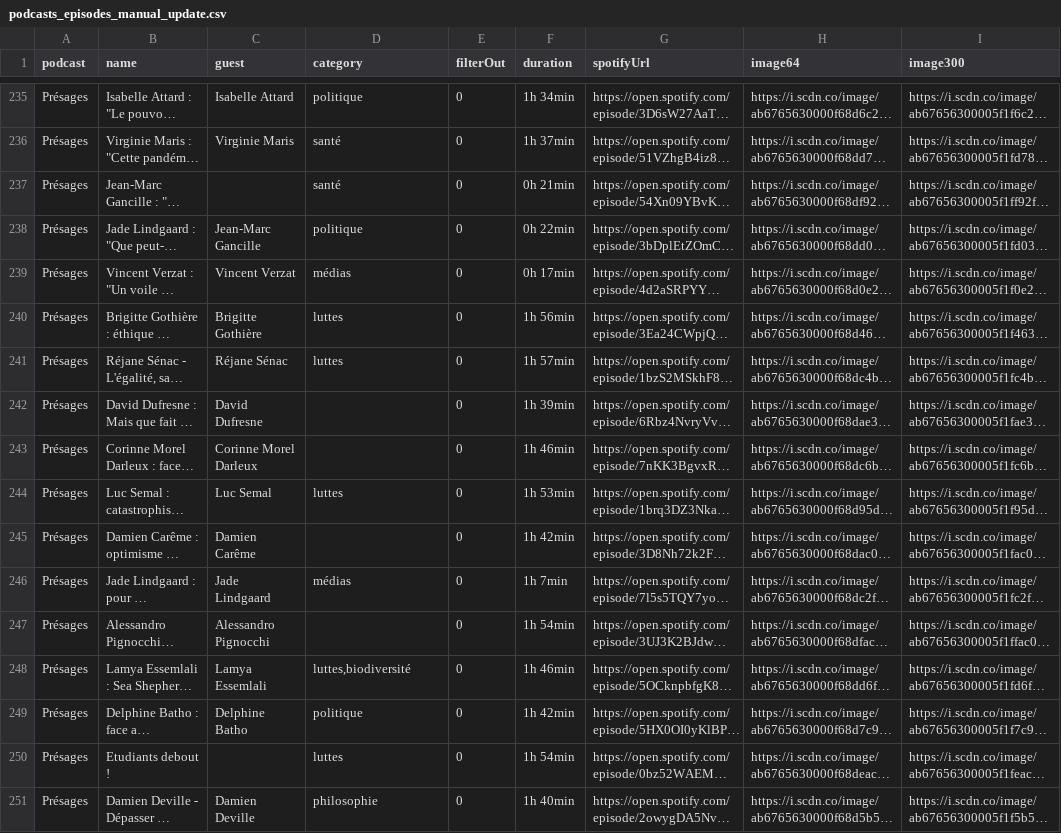
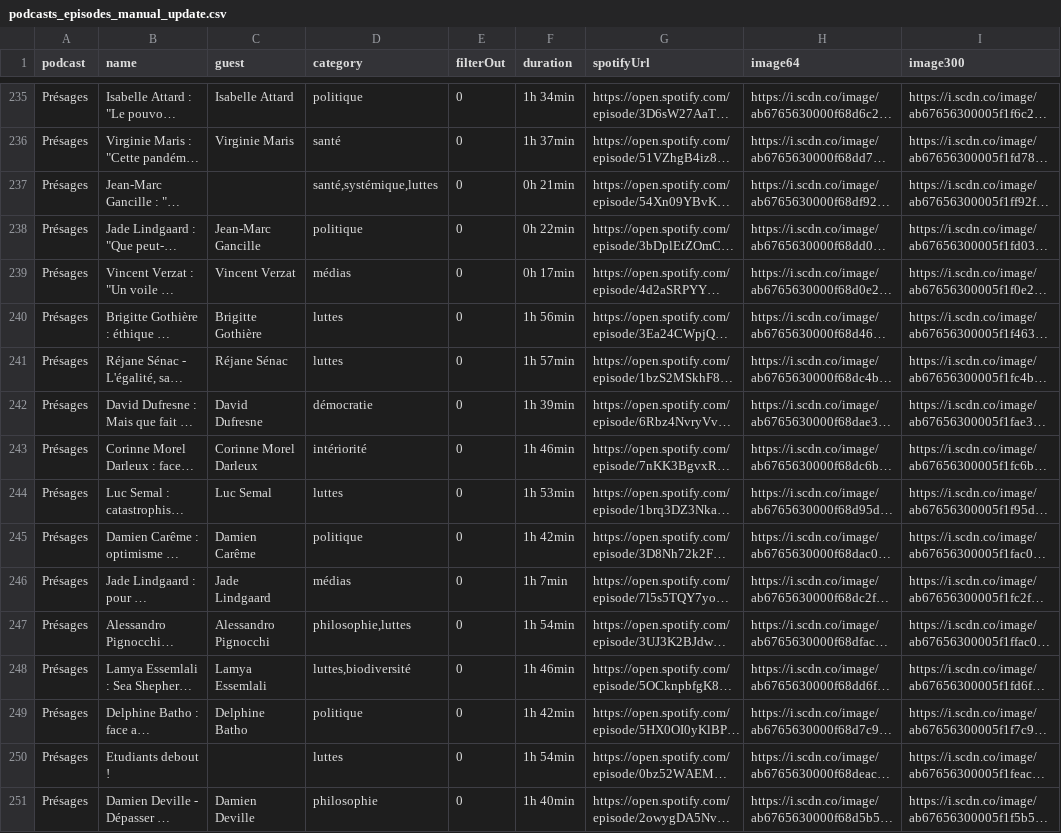
Before and after one commit to emaulandi/podcastsviewer, a CSV file: src/assets/podcasts_episodes_manual_update.csv, drawn as a sheet; only a part is shown, gaps mark what is left out; long unchanged cells end in …; the diff covers the shown part only; the diff names each change by its address in the sheet, - before the commit and + after, or states it on an @@ line.

Commit message:
Update data

```diff
--- a/src/assets/podcasts_episodes_manual_update.csv
+++ b/src/assets/podcasts_episodes_manual_update.csv
-D237 (category): santé
+D237 (category): santé,systémique,luttes
-D242 (category): (empty)
+D242 (category): démocratie
-D243 (category): (empty)
+D243 (category): intériorité
-D245 (category): (empty)
+D245 (category): politique
-D247 (category): (empty)
+D247 (category): philosophie,luttes
```
Also changed, not shown: 121 edited cells elsewhere in this file, 1 other file.
